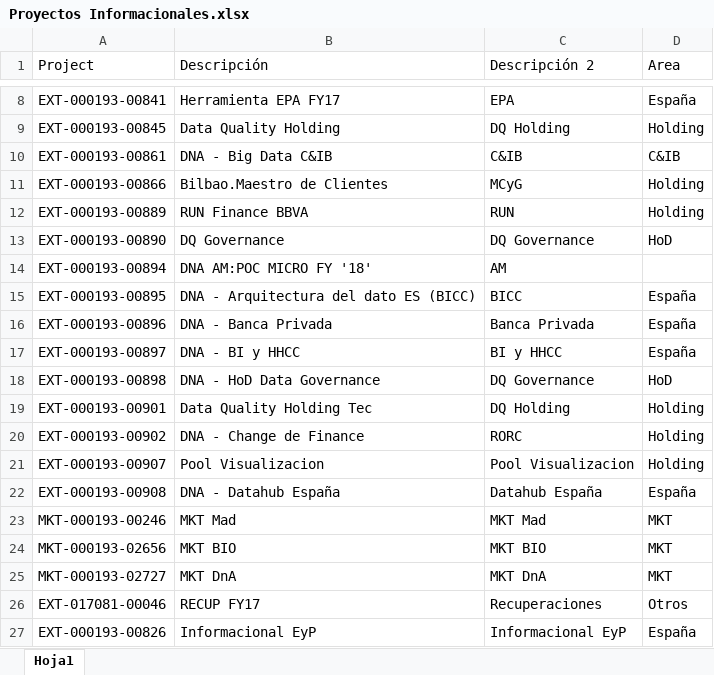
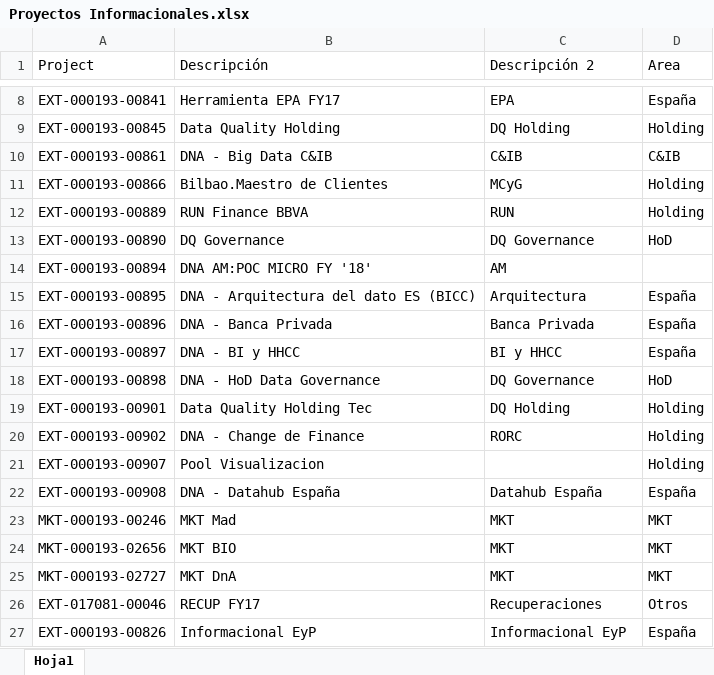
Before and after one commit to SuperJaviii/MarginBlack, an Excel workbook: Excels/Proyectos Informacionales.xlsx, sheet Hoja1, drawn as a sheet; only a part is shown, gaps mark what is left out; values as stored, in another font and other column widths than the file's, no borders; the diff names each change by its address in the sheet, - before the commit and + after, or states it on an @@ line.

Commit message:
Últimas modificaciones del proyecto MarginBlack

```diff
--- a/Excels/Proyectos Informacionales.xlsx (sheet Hoja1)
+++ b/Excels/Proyectos Informacionales.xlsx (sheet Hoja1)
-C15 (Descripción 2): BICC
+C15 (Descripción 2): Arquitectura
-C21 (Descripción 2): Pool Visualizacion
+C21 (Descripción 2): (empty)
-C23 (Descripción 2): MKT Mad
+C23 (Descripción 2): MKT
-C24 (Descripción 2): MKT BIO
+C24 (Descripción 2): MKT
-C25 (Descripción 2): MKT DnA
+C25 (Descripción 2): MKT
```
Also changed, not shown: 10 other files.
